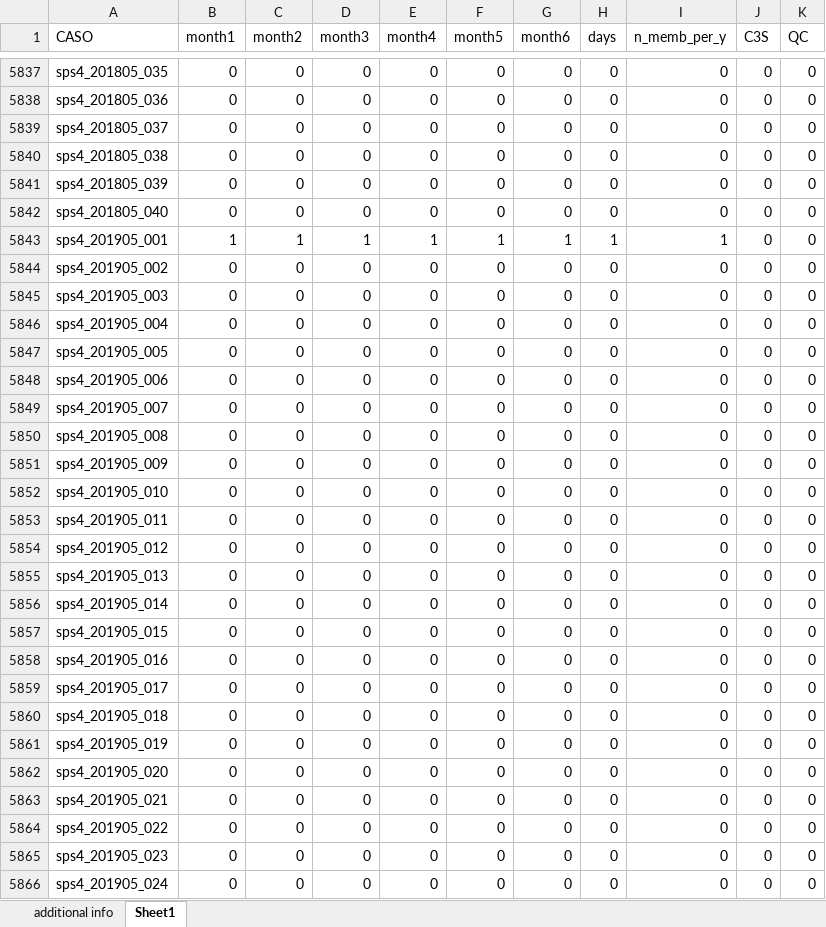
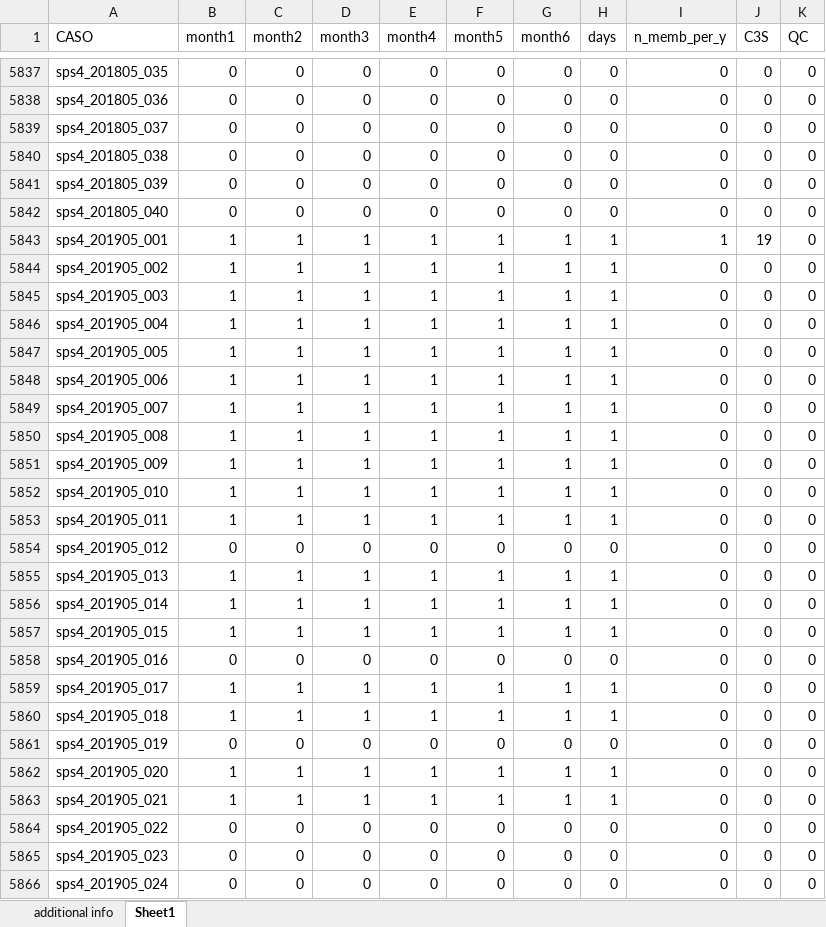
Before and after one commit to antosanna/CMCC-CPS1, an Excel workbook: checklists/SPS4_hindcast_production_list.xlsx, sheet Sheet1, drawn as a sheet; only a part is shown, gaps mark what is left out; values as stored, in another font and other column widths than the file's, no borders; the diff covers the shown part only; the diff names each change by its address in the sheet, - before the commit and + after, or states it on an @@ line.

```diff
--- a/checklists/SPS4_hindcast_production_list.xlsx (sheet Sheet1)
+++ b/checklists/SPS4_hindcast_production_list.xlsx (sheet Sheet1)
-J5843 (C3S): 0
+J5843 (C3S): 19
-B5844:B5853 (month1): 0
+B5844:B5853 (month1): 1
-C5844:C5853 (month2): 0
+C5844:C5853 (month2): 1
-D5844:D5853 (month3): 0
+D5844:D5853 (month3): 1
-E5844:E5853 (month4): 0
+E5844:E5853 (month4): 1
-F5844:F5853 (month5): 0
+F5844:F5853 (month5): 1
-G5844:G5853 (month6): 0
+G5844:G5853 (month6): 1
-H5844:H5853 (days): 0
+H5844:H5853 (days): 1
-B5855:B5857 (month1): 0
+B5855:B5857 (month1): 1
-C5855:C5857 (month2): 0
+C5855:C5857 (month2): 1
-D5855:D5857 (month3): 0
+D5855:D5857 (month3): 1
-E5855:E5857 (month4): 0
+E5855:E5857 (month4): 1
-F5855:F5857 (month5): 0
+F5855:F5857 (month5): 1
-G5855:G5857 (month6): 0
+G5855:G5857 (month6): 1
-H5855:H5857 (days): 0
+H5855:H5857 (days): 1
-B5859:B5860 (month1): 0
+B5859:B5860 (month1): 1
-C5859:C5860 (month2): 0
+C5859:C5860 (month2): 1
-D5859:D5860 (month3): 0
+D5859:D5860 (month3): 1
-E5859:E5860 (month4): 0
+E5859:E5860 (month4): 1
-F5859:F5860 (month5): 0
+F5859:F5860 (month5): 1
-G5859:G5860 (month6): 0
+G5859:G5860 (month6): 1
-H5859:H5860 (days): 0
+H5859:H5860 (days): 1
-B5862:B5863 (month1): 0
+B5862:B5863 (month1): 1
-C5862:C5863 (month2): 0
+C5862:C5863 (month2): 1
-D5862:D5863 (month3): 0
+D5862:D5863 (month3): 1
-E5862:E5863 (month4): 0
+E5862:E5863 (month4): 1
-F5862:F5863 (month5): 0
+F5862:F5863 (month5): 1
-G5862:G5863 (month6): 0
+G5862:G5863 (month6): 1
-H5862:H5863 (days): 0
+H5862:H5863 (days): 1
```
Also changed, not shown: 602 edited cells elsewhere in this sheet, checklists/sps4_hindcast_IC_CAM_list.xlsx, checklists/sps4_hindcast_IC_NEMO_list.xlsx, 26 other files.
